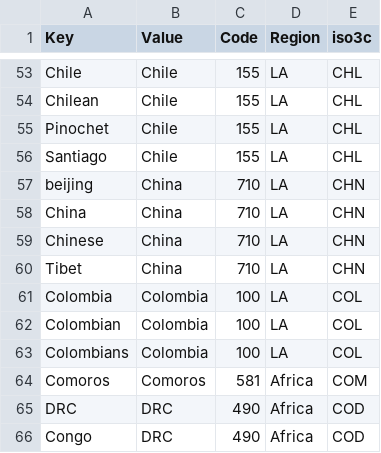
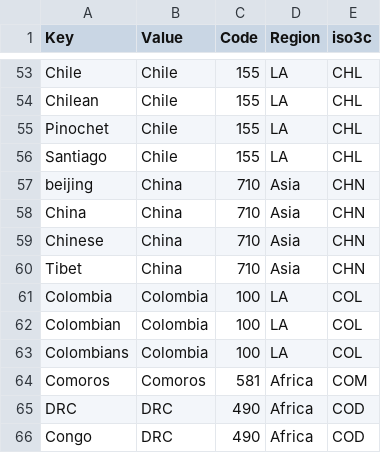
Before and after one commit to rochelleterman/human-rights-coverage, a CSV file: country_codes.csv, drawn as a sheet; only a part is shown, gaps mark what is left out.

```diff
--- a/country_codes.csv
+++ b/country_codes.csv
@@ -56,6 +56,6 @@ Pinochet,Chile,155,LA,CHL
 Santiago,Chile,155,LA,CHL
-beijing,China,710,LA,CHN
-China,China,710,LA,CHN
-Chinese,China,710,LA,CHN
-Tibet,China,710,LA,CHN
+beijing,China,710,Asia,CHN
+China,China,710,Asia,CHN
+Chinese,China,710,Asia,CHN
+Tibet,China,710,Asia,CHN
 Colombia,Colombia,100,LA,COL
```
Also changed, not shown: Results/n-country-year.csv, Results/n-country.csv, 16 other files.
